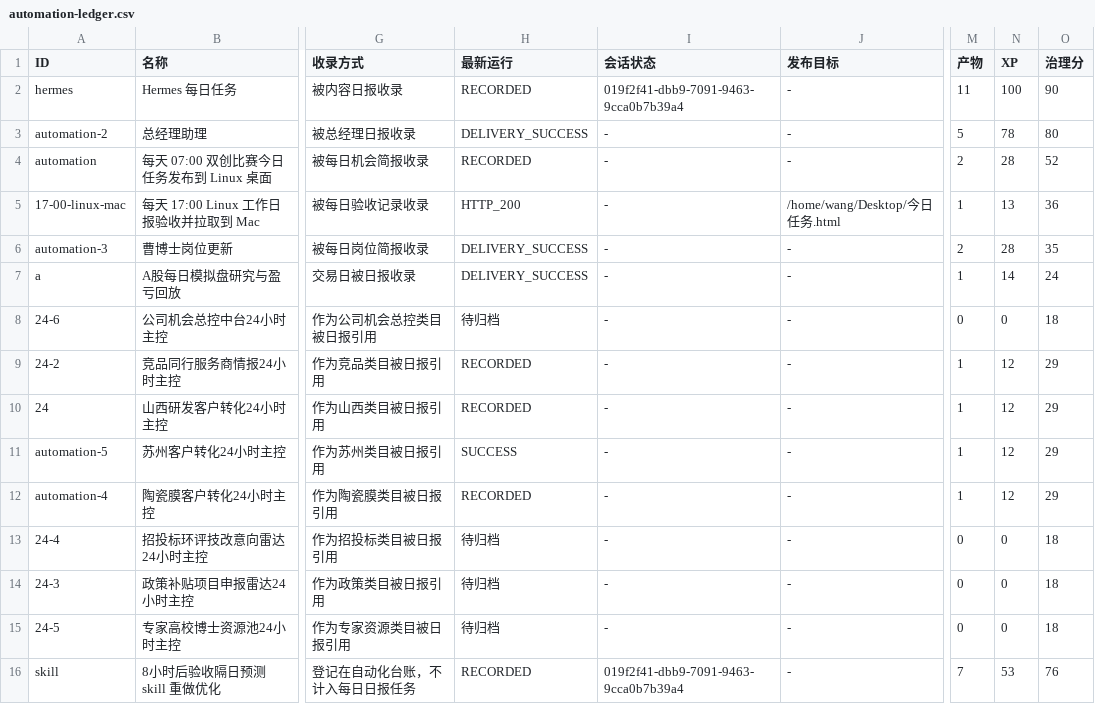
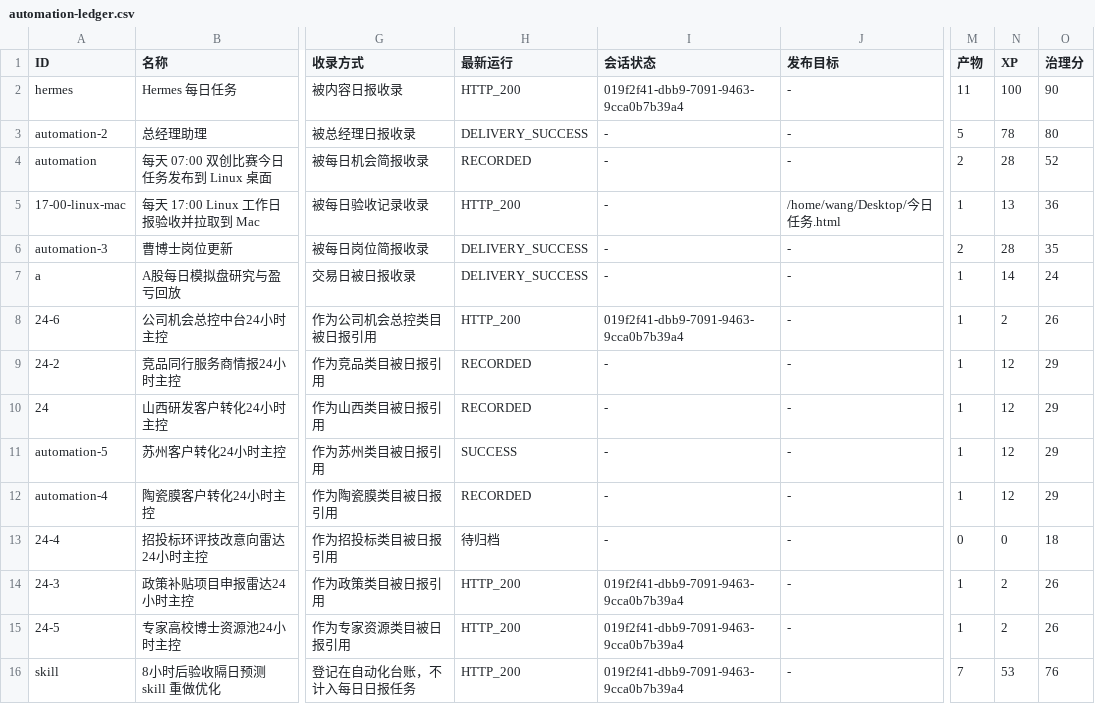
Before and after one commit to schovayang-creator/automation-command-center, a CSV file: data/tables/automation-ledger.csv, drawn as a sheet; only a part is shown, gaps mark what is left out; the diff names each change by its address in the sheet, - before the commit and + after, or states it on an @@ line.

```diff
--- a/data/tables/automation-ledger.csv
+++ b/data/tables/automation-ledger.csv
-H2 (最新运行): RECORDED
+H2 (最新运行): HTTP_200
-H8 (最新运行): 待归档
+H8 (最新运行): HTTP_200
-I8 (会话状态): -
+I8 (会话状态): 019f2f41-dbb9-7091-9463-9cca0b7b39a4
-M8 (产物): 0
+M8 (产物): 1
-N8 (XP): 0
+N8 (XP): 2
-O8 (治理分): 18
+O8 (治理分): 26
-H14:H15 (最新运行): 待归档
+H14:H15 (最新运行): HTTP_200
-I14:I15 (会话状态): -
+I14:I15 (会话状态): 019f2f41-dbb9-7091-9463-9cca0b7b39a4
-M14:M15 (产物): 0
+M14:M15 (产物): 1
-N14:N15 (XP): 0
+N14:N15 (XP): 2
-O14:O15 (治理分): 18
+O14:O15 (治理分): 26
-H16 (最新运行): RECORDED
+H16 (最新运行): HTTP_200
```
Also changed, not shown: data/tables/module-ledger.csv, data/tables/system-summary.csv, 32 other files.
